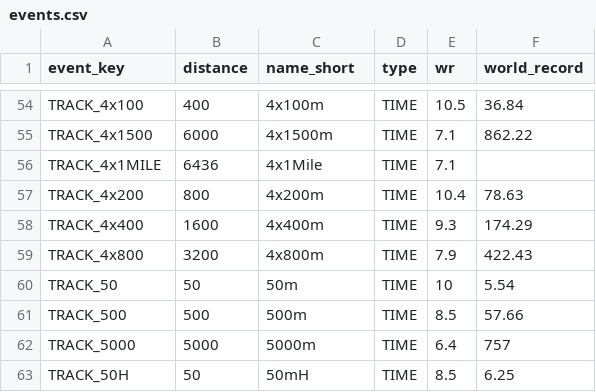
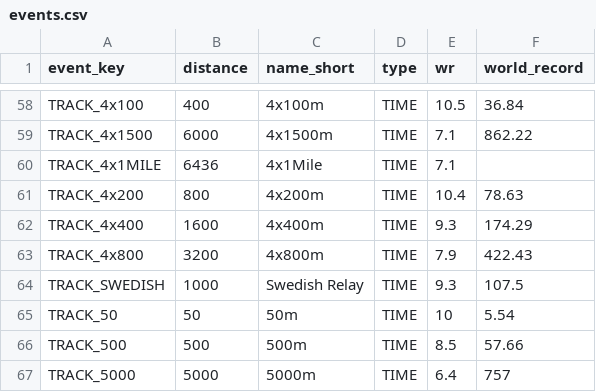
Before and after one commit to MaximMoinat/AthPoints, a CSV file: resources/events.csv, drawn as a sheet; only a part is shown, gaps mark what is left out; the shorter side is filled out with more unchanged rows; the diff covers the shown part only; the diff names each change by its address in the sheet, - before the commit and + after, or states it on an @@ line.

```diff
--- a/resources/events.csv
+++ b/resources/events.csv
+row 64: TRACK_SWEDISH | 1000 | Swedish Relay | TIME | 9.3 | 107.5
```
Also changed, not shown: 12 added rows and 1 edited cell elsewhere in this file, resources/formulas.csv, 7 other files.
